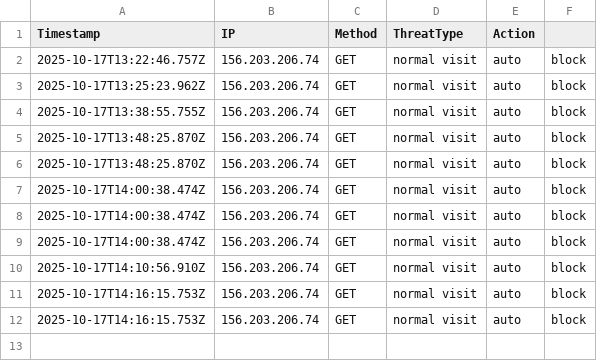
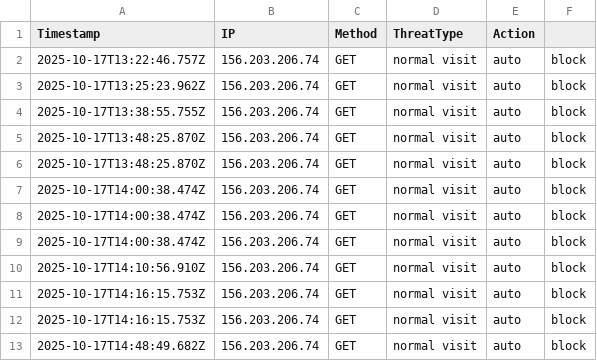
Before and after one commit to etiqotwf/honeypotpro, a CSV file: logs/threats.csv, drawn as a sheet.

Commit message:
Auto commit before push: 2025-10-17T14:50:59.555Z

```diff
--- a/logs/threats.csv
+++ b/logs/threats.csv
@@ -12 +12,2 @@ Timestamp,IP,Method,ThreatType,Action
 2025-10-17T14:16:15.753Z,156.203.206.74,GET,normal visit,auto,block
+2025-10-17T14:48:49.682Z,156.203.206.74,GET,normal visit,auto,block
```
Also changed, not shown: 1 other file.
